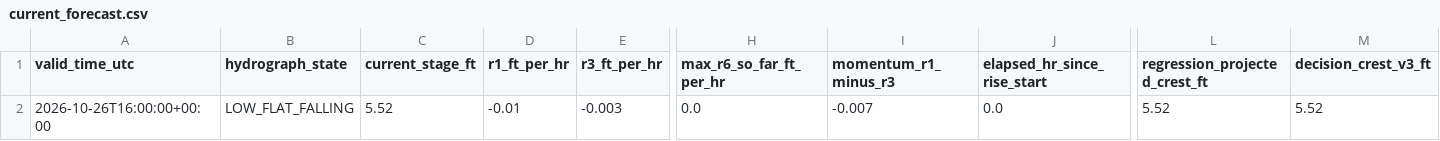
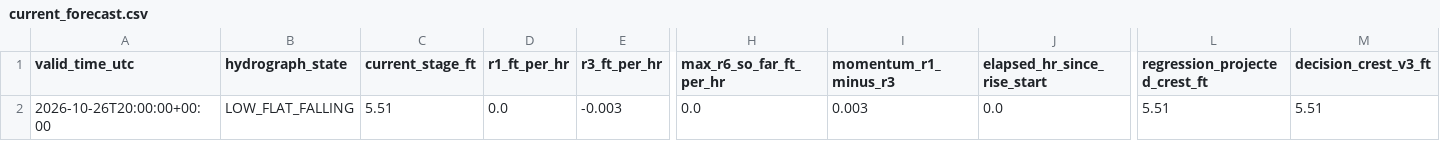
Before and after one commit to mefferso/hobo-mcneil-analog-live-v3, a CSV file: docs/output/current_forecast.csv, drawn as a sheet; only a part is shown, gaps mark what is left out; the diff names each change by its address in the sheet, - before the commit and + after, or states it on an @@ line.

```diff
--- a/docs/output/current_forecast.csv
+++ b/docs/output/current_forecast.csv
-A2 (valid_time_utc): 2026-10-26T16:00:00+00:00
+A2 (valid_time_utc): 2026-10-26T20:00:00+00:00
-C2 (current_stage_ft): 5.52
+C2 (current_stage_ft): 5.51
-D2 (r1_ft_per_hr): -0.01
+D2 (r1_ft_per_hr): 0.0
-I2 (momentum_r1_minus_r3): -0.007
+I2 (momentum_r1_minus_r3): 0.003
-L2 (regression_projected_crest_ft): 5.52
+L2 (regression_projected_crest_ft): 5.51
-M2 (decision_crest_v3_ft): 5.52
+M2 (decision_crest_v3_ft): 5.51
```
Also changed, not shown: docs/output/current_analogs.csv, 1 other file.
